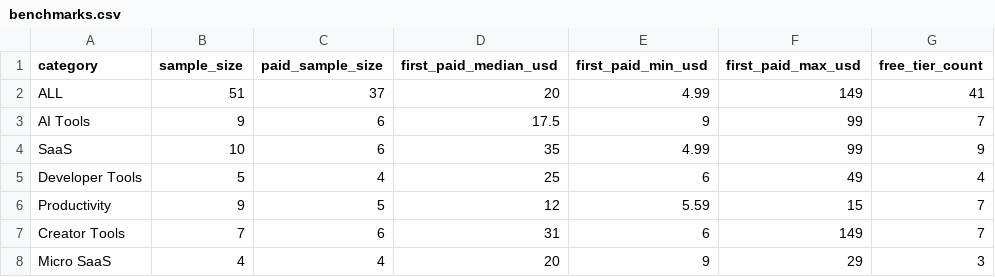
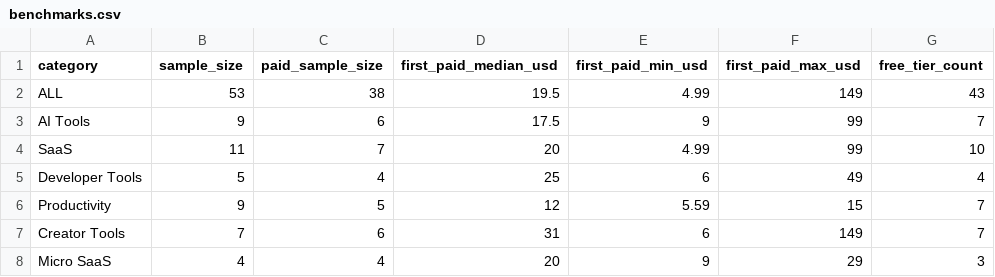
Before and after one commit to lttxzmj/proofstack-dataset, a CSV file: data/benchmarks.csv, drawn as a sheet.

Commit message:
Refresh public cases and benchmarks with explicit research limits

```diff
--- a/data/benchmarks.csv
+++ b/data/benchmarks.csv
@@ -1,5 +1,5 @@
 category,sample_size,paid_sample_size,first_paid_median_usd,first_paid_min_usd,first_paid_max_usd,free_tier_count
-ALL,51,37,20,4.99,149,41
+ALL,53,38,19.5,4.99,149,43
 "AI Tools",9,6,17.5,9,99,7
-"SaaS",10,6,35,4.99,99,9
+"SaaS",11,7,20,4.99,99,10
 "Developer Tools",5,4,25,6,49,4
```
Also changed, not shown: 3 other files.
